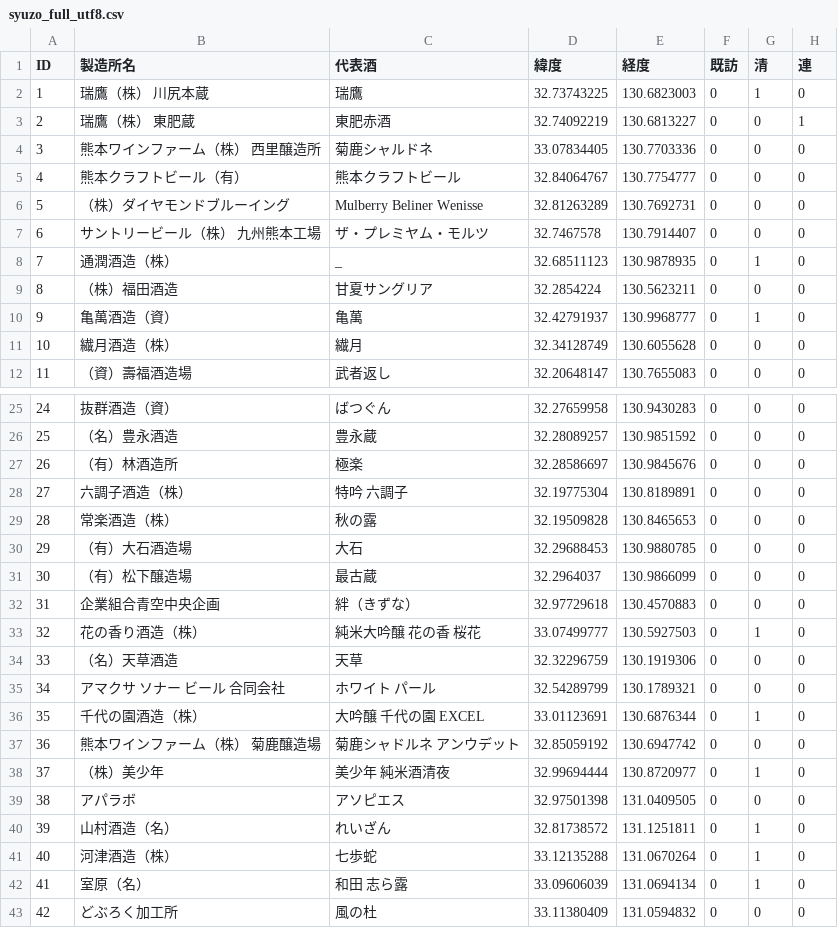
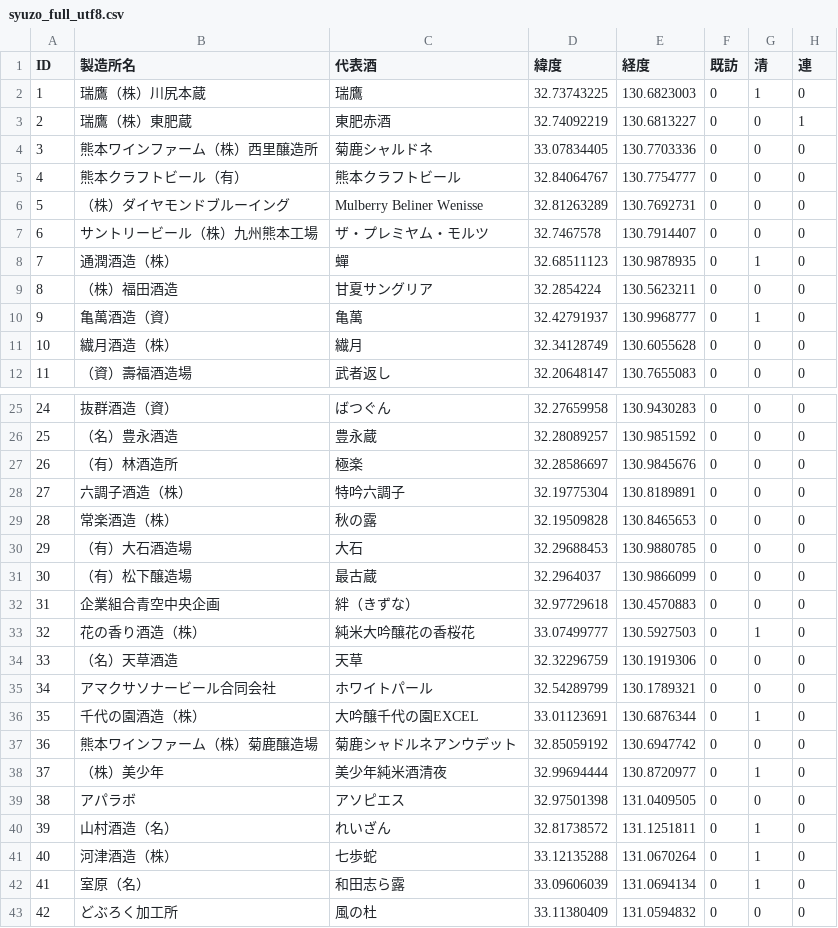
Before and after one commit to 193sata/Sake, a CSV file: app/src/main/assets/syuzo_full_utf8.csv, drawn as a sheet; only a part is shown, gaps mark what is left out; the diff covers the shown part only; the diff names each change by its address in the sheet, - before the commit and + after, or states it on an @@ line.

```diff
--- a/app/src/main/assets/syuzo_full_utf8.csv
+++ b/app/src/main/assets/syuzo_full_utf8.csv
-B2 (製造所名): 瑞鷹（株） 川尻本蔵
+B2 (製造所名): 瑞鷹（株）川尻本蔵
-B3 (製造所名): 瑞鷹（株） 東肥蔵
+B3 (製造所名): 瑞鷹（株）東肥蔵
-B4 (製造所名): 熊本ワインファーム（株） 西里醸造所
+B4 (製造所名): 熊本ワインファーム（株）西里醸造所
-B7 (製造所名): サントリービール（株） 九州熊本工場
+B7 (製造所名): サントリービール（株）九州熊本工場
-C8 (代表酒): _
+C8 (代表酒): 蟬
-C28 (代表酒): 特吟 六調子
+C28 (代表酒): 特吟六調子
-C33 (代表酒): 純米大吟醸 花の香 桜花
+C33 (代表酒): 純米大吟醸花の香桜花
-B35 (製造所名): アマクサ ソナー ビール 合同会社
+B35 (製造所名): アマクサソナービール合同会社
-C35 (代表酒): ホワイト パール
+C35 (代表酒): ホワイトパール
-C36 (代表酒): 大吟醸 千代の園 EXCEL
+C36 (代表酒): 大吟醸千代の園EXCEL
-B37 (製造所名): 熊本ワインファーム（株） 菊鹿醸造場
+B37 (製造所名): 熊本ワインファーム（株）菊鹿醸造場
-C37 (代表酒): 菊鹿シャドルネ アンウデット
+C37 (代表酒): 菊鹿シャドルネアンウデット
-C38 (代表酒): 美少年 純米酒清夜
+C38 (代表酒): 美少年純米酒清夜
-C42 (代表酒): 和田 志ら露
+C42 (代表酒): 和田志ら露
```
Also changed, not shown: 1 edited cell elsewhere in this file, 1 other file.
